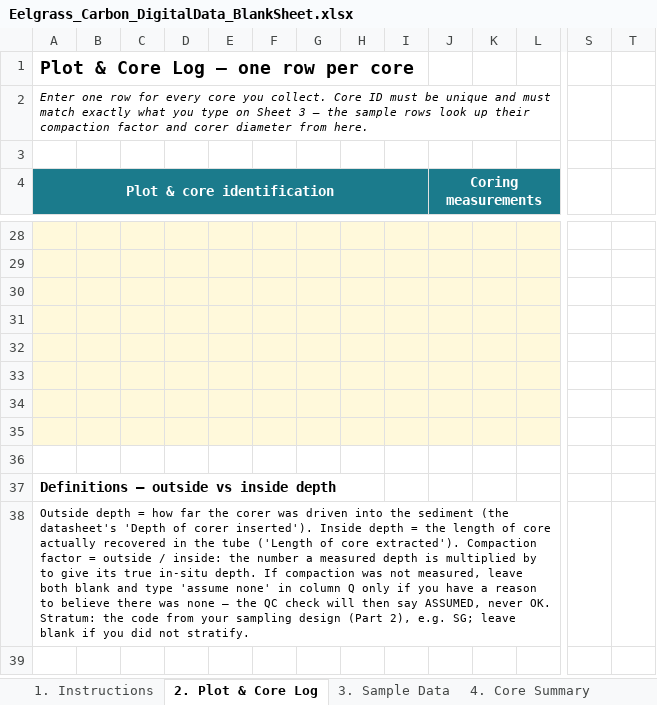
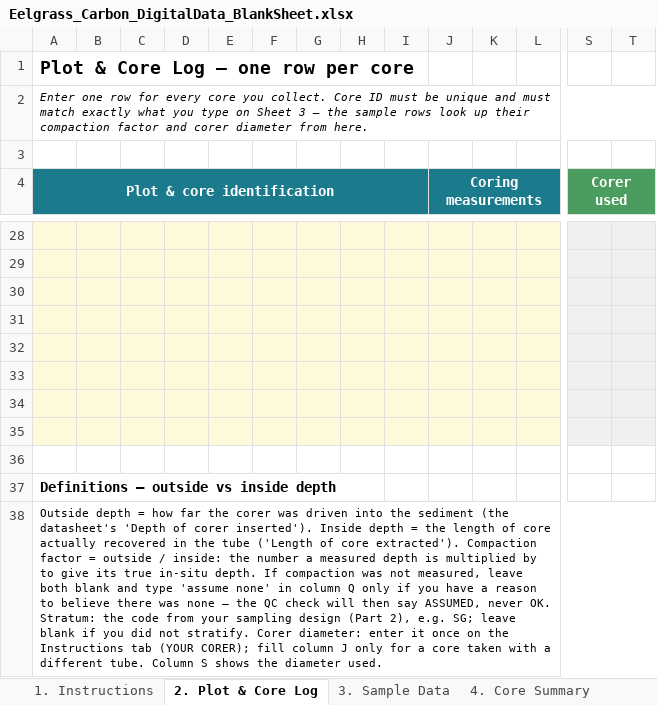
Before and after one commit to CathalD/BlueCarbon_EelgrassWorkshop_V2, an Excel workbook: 04_Data_Interpretation/files/Eelgrass_Carbon_DigitalData_BlankSheet.xlsx, sheet 2. Plot & Core Log, drawn as a sheet; only a part is shown, gaps mark what is left out; values as stored, in another font and other column widths than the file's, no borders; the diff covers the shown part only; the diff names each change by its address in the sheet, - before the commit and + after, or states it on an @@ line.

```diff
--- a/04_Data_Interpretation/files/Eelgrass_Carbon_DigitalData_BlankSheet.xlsx (sheet 2. Plot & Core Log)
+++ b/04_Data_Interpretation/files/Eelgrass_Carbon_DigitalData_BlankSheet.xlsx (sheet 2. Plot & Core Log)
-A2:R2 merged
+A2:T2 merged
-S4: (empty)
+S4: Corer used
-S4:T4 fill: none
+S4:T4 fill: #4A9D5F
+S4:T4 merged
-S28:T35 fill: none
+S28:T35 fill: #F0F0F0
-A38 (Plot & core identification): …not stratify.
+A38 (Plot & core identification): …not stratify. Corer diameter: enter it once on the Instructions tab (YOUR CORER); fill column J only for a core taken with a different tube. Column S shows the diameter used.
-A38:R38 merged
+A38:T38 merged
```
Also changed, not shown: 3 edited cells and cell formats elsewhere in this sheet, sheet 1. Instructions, sheet 4. Core Summary, formulas that keep their value, 04_Data_Interpretation/files/Eelgrass_Carbon_DigitalData_Example.xlsx, 4 other files.
